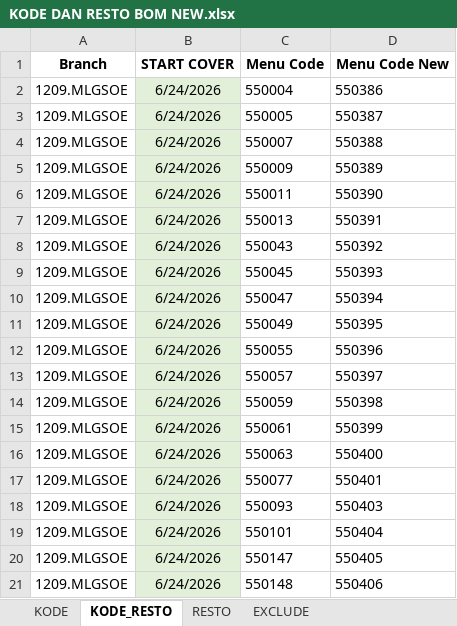
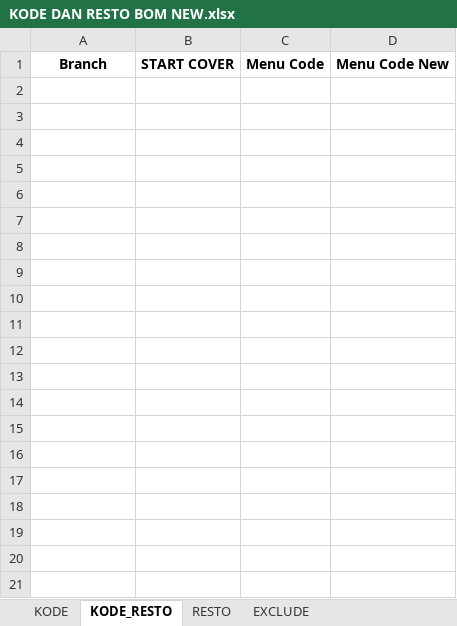
Before and after one commit to Analyst-FPnA/GIS-Cleaning, an Excel workbook: Master/KODE DAN RESTO BOM NEW.xlsx, sheet KODE_RESTO, drawn as a sheet; only a part is shown; values as stored, in another font and other column widths than the file's, no borders; conditional formats not drawn; the diff covers the shown part only; the diff names each change by its address in the sheet, - before the commit and + after, or states it on an @@ line.

Commit message:
Add files via upload

```diff
--- a/Master/KODE DAN RESTO BOM NEW.xlsx (sheet KODE_RESTO)
+++ b/Master/KODE DAN RESTO BOM NEW.xlsx (sheet KODE_RESTO)
-row 2: 1209.MLGSOE | 6/24/2026 | 550004 | 550386
-row 3: 1209.MLGSOE | 6/24/2026 | 550005 | 550387
-row 4: 1209.MLGSOE | 6/24/2026 | 550007 | 550388
-row 5: 1209.MLGSOE | 6/24/2026 | 550009 | 550389
-row 6: 1209.MLGSOE | 6/24/2026 | 550011 | 550390
-row 7: 1209.MLGSOE | 6/24/2026 | 550013 | 550391
-row 8: 1209.MLGSOE | 6/24/2026 | 550043 | 550392
-row 9: 1209.MLGSOE | 6/24/2026 | 550045 | 550393
-row 10: 1209.MLGSOE | 6/24/2026 | 550047 | 550394
-row 11: 1209.MLGSOE | 6/24/2026 | 550049 | 550395
-row 12: 1209.MLGSOE | 6/24/2026 | 550055 | 550396
-row 13: 1209.MLGSOE | 6/24/2026 | 550057 | 550397
-row 14: 1209.MLGSOE | 6/24/2026 | 550059 | 550398
-row 15: 1209.MLGSOE | 6/24/2026 | 550061 | 550399
-row 16: 1209.MLGSOE | 6/24/2026 | 550063 | 550400
-row 17: 1209.MLGSOE | 6/24/2026 | 550077 | 550401
-row 18: 1209.MLGSOE | 6/24/2026 | 550093 | 550403
-row 19: 1209.MLGSOE | 6/24/2026 | 550101 | 550404
-row 20: 1209.MLGSOE | 6/24/2026 | 550147 | 550405
-row 21: 1209.MLGSOE | 6/24/2026 | 550148 | 550406
```
Also changed, not shown: 20 removed rows elsewhere in this sheet, sheet RESTO.
